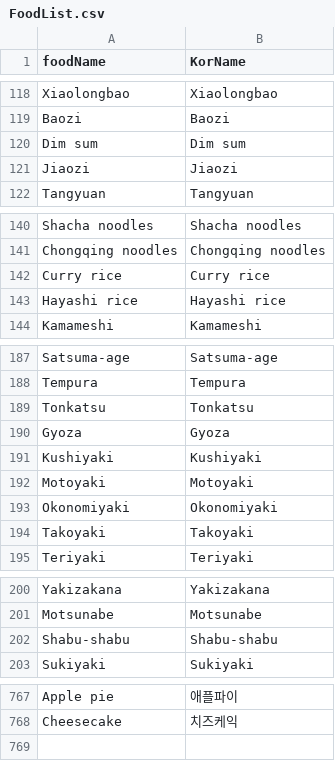
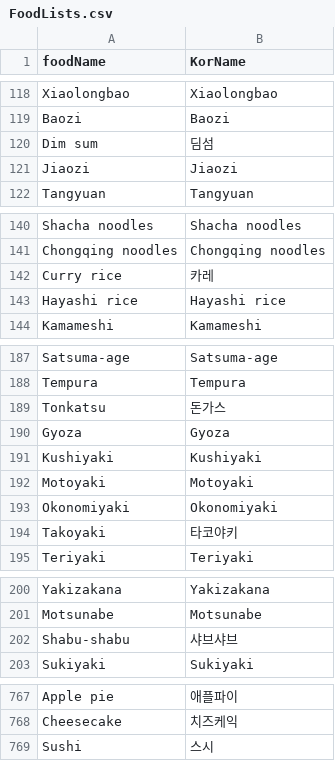
Before and after one commit to aiccuracy/DevKor-Hackathon, a CSV file: dataset/FoodLists.csv (was dataset/FoodList.csv), drawn as a sheet; only a part is shown, gaps mark what is left out; the diff covers the shown part only.

Commit message:
revise foodlist

```diff
--- a/dataset/FoodList.csv
+++ b/dataset/FoodLists.csv
@@ -119,3 +119,3 @@ Xiaolongbao,Xiaolongbao
 Baozi,Baozi
-Dim sum,Dim sum
+Dim sum,딤섬
 Jiaozi,Jiaozi
@@ -141,3 +141,3 @@ Shacha noodles,Shacha noodles
 Chongqing noodles,Chongqing noodles
-Curry rice,Curry rice
+Curry rice,카레
 Hayashi rice,Hayashi rice
@@ -188,3 +188,3 @@ Satsuma-age,Satsuma-age
 Tempura,Tempura
-Tonkatsu,Tonkatsu
+Tonkatsu,돈가스
 Gyoza,Gyoza
@@ -193,3 +193,3 @@ Motoyaki,Motoyaki
 Okonomiyaki,Okonomiyaki
-Takoyaki,Takoyaki
+Takoyaki,타코야키
 Teriyaki,Teriyaki
@@ -201,3 +201,3 @@ Yakizakana,Yakizakana
 Motsunabe,Motsunabe
-Shabu-shabu,Shabu-shabu
+Shabu-shabu,샤브샤브
 Sukiyaki,Sukiyaki
@@ -768 +768,2 @@ Apple pie,애플파이
 Cheesecake,치즈케익
+Sushi,스시
```
Also changed, not shown: 7 edited cells elsewhere in this file.
